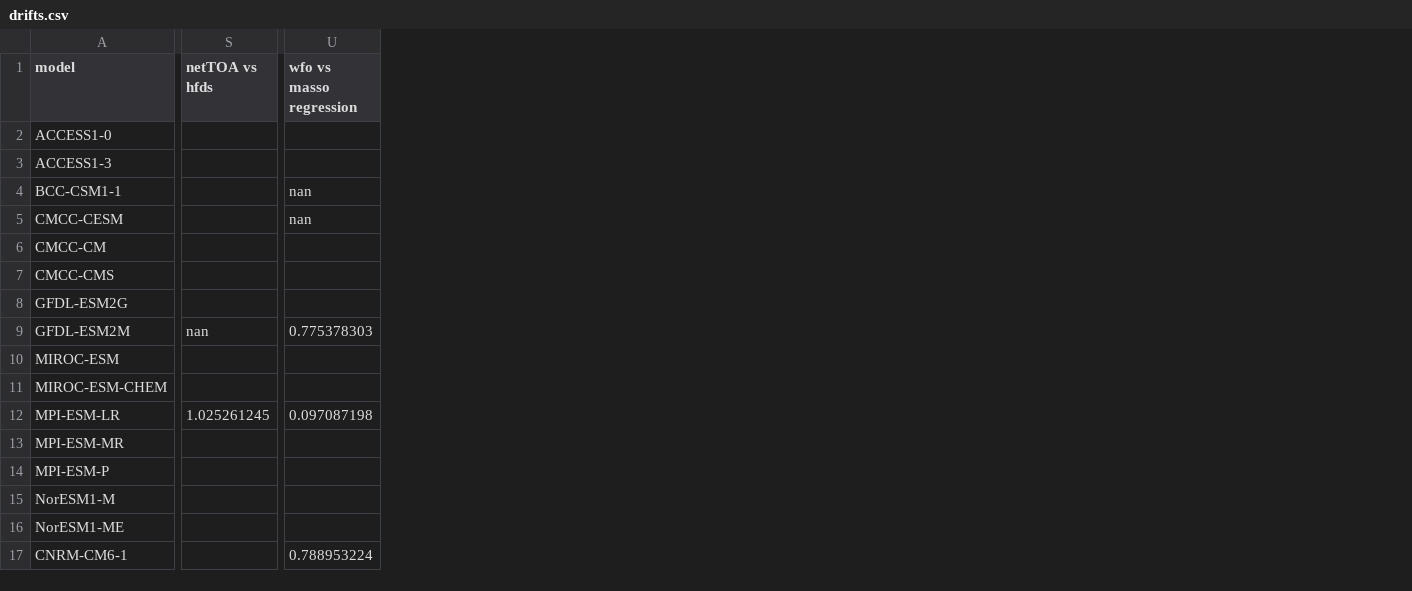
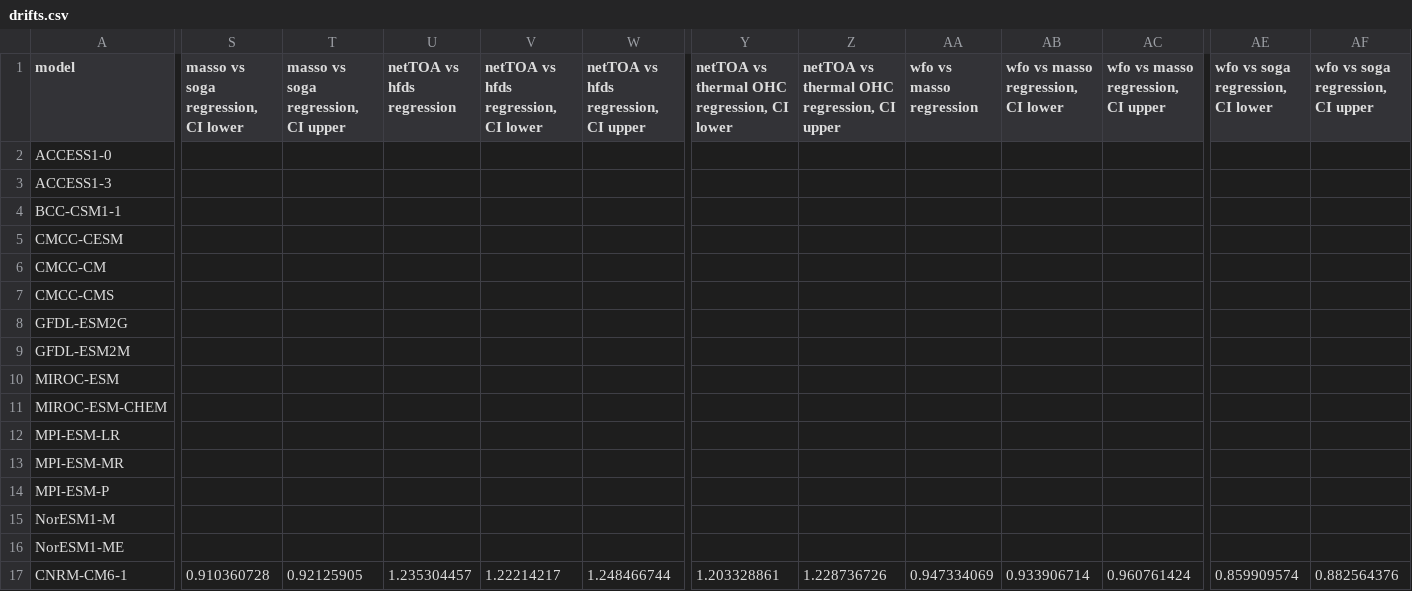
Before and after one commit to DamienIrving/ocean-analysis, a CSV file: visualisation/drift_paper/drifts.csv, drawn as a sheet; only a part is shown, gaps mark what is left out; removed rows and columns are numbered as before the commit, all else as after; the diff covers the shown part only; the diff names each change by its address in the sheet, - before the commit and + after, or states it on an @@ line.

Commit message:
Regression plots

```diff
--- a/visualisation/drift_paper/drifts.csv
+++ b/visualisation/drift_paper/drifts.csv
-column S (netTOA vs hfds), rows 9-12: nan |  |  | 1.025261245
+column S, rows 1-17: masso vs soga regression, CI lower |  |  |  |  |  |  |  |  |  |  |  |  |  |  |  | 0.910360728
+column T, rows 1-17: masso vs soga regression, CI upper |  |  |  |  |  |  |  |  |  |  |  |  |  |  |  | 0.92125905
+column U (netTOA vs hfds regression), row 17: 1.235304457
+column V, rows 1-17: netTOA vs hfds regression, CI lower |  |  |  |  |  |  |  |  |  |  |  |  |  |  |  | 1.22214217
+column W, rows 1-17: netTOA vs hfds regression, CI upper |  |  |  |  |  |  |  |  |  |  |  |  |  |  |  | 1.248466744
+column Y, rows 1-17: netTOA vs thermal OHC regression, CI lower |  |  |  |  |  |  |  |  |  |  |  |  |  |  |  | 1.203328861
+column Z, rows 1-17: netTOA vs thermal OHC regression, CI upper |  |  |  |  |  |  |  |  |  |  |  |  |  |  |  | 1.228736726
+column AB, rows 1-17: wfo vs masso regression, CI lower |  |  |  |  |  |  |  |  |  |  |  |  |  |  |  | 0.933906714
+column AC, rows 1-17: wfo vs masso regression, CI upper |  |  |  |  |  |  |  |  |  |  |  |  |  |  |  | 0.960761424
+column AE (wfo vs soga regression, CI lower), row 17: 0.859909574
+column AF (wfo vs soga regression, CI upper), row 17: 0.882564376
-AA4:AA5 (wfo vs masso regression): nan
+AA4:AA5 (wfo vs masso regression): (empty)
-AA9 (wfo vs masso regression): 0.775378303
+AA9 (wfo vs masso regression): (empty)
-AA12 (wfo vs masso regression): 0.097087198
+AA12 (wfo vs masso regression): (empty)
-AA17 (wfo vs masso regression): 0.788953224
+AA17 (wfo vs masso regression): 0.947334069
```
Also changed, not shown: 2 added columns and 39 edited cells elsewhere in this file, 1 other file.
